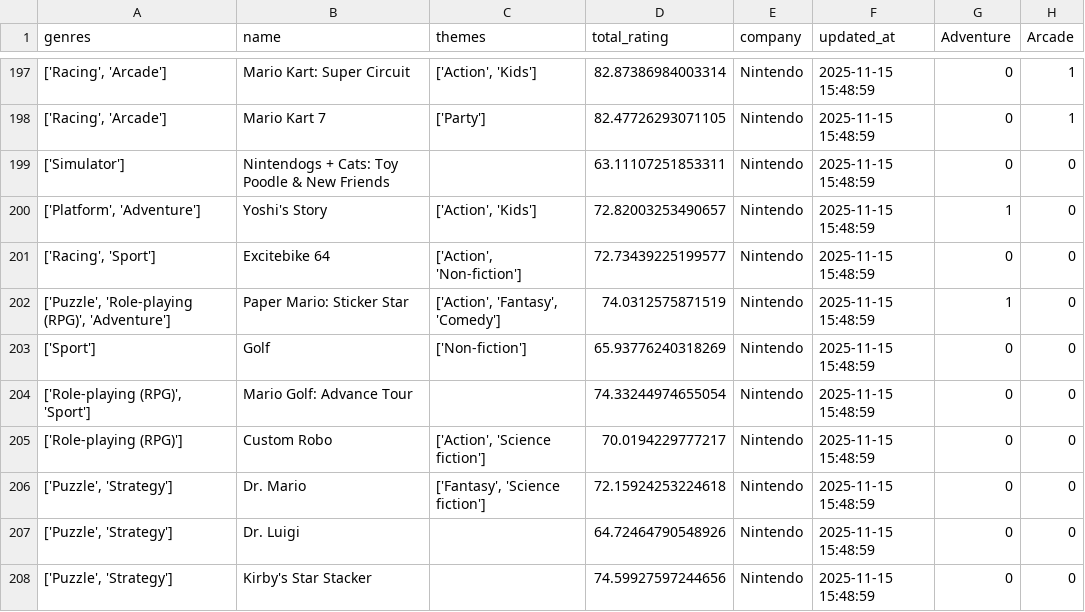
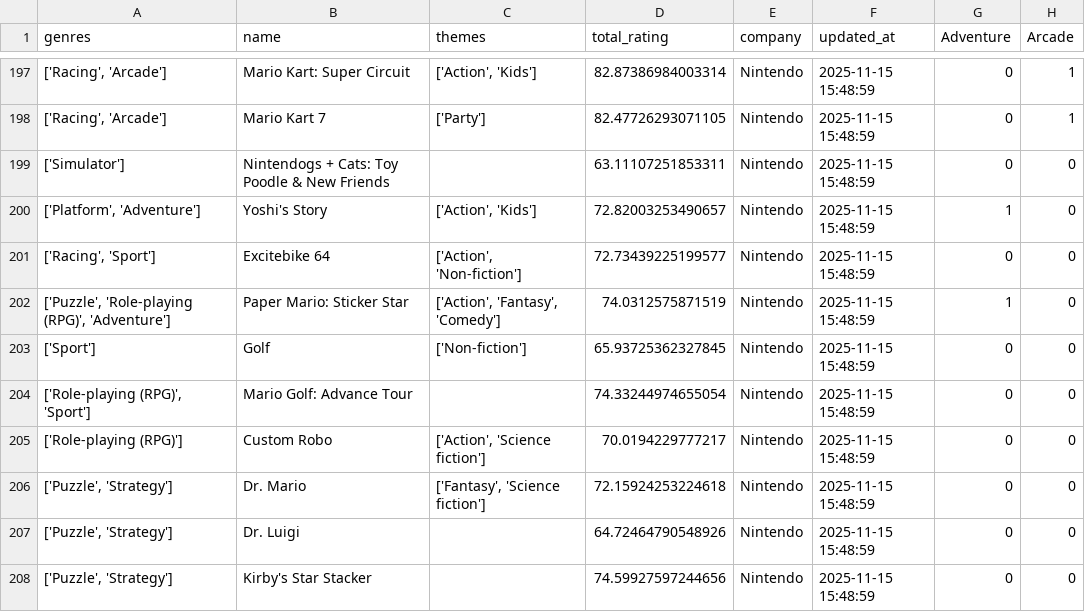
Before and after one commit to tangnaaron/Video-Game-Market-Forecast-Dashboard, a CSV file: csv/games_cleaned.csv, drawn as a sheet; only a part is shown, gaps mark what is left out; the diff names each change by its address in the sheet, - before the commit and + after, or states it on an @@ line.

Commit message:
Updating data

```diff
--- a/csv/games_cleaned.csv
+++ b/csv/games_cleaned.csv
-D203 (total_rating): 65.93776240318269
+D203 (total_rating): 65.93725362327845
```
